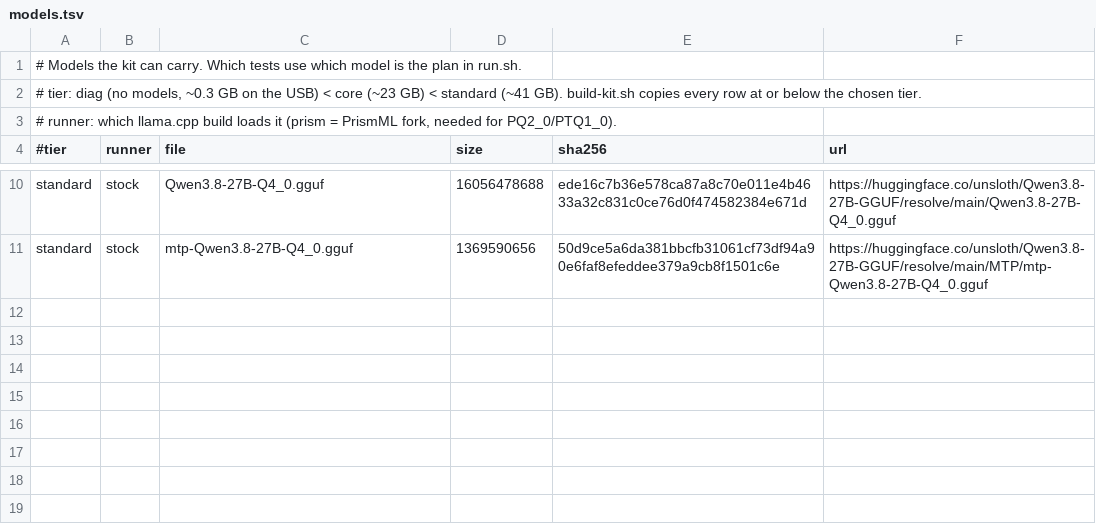
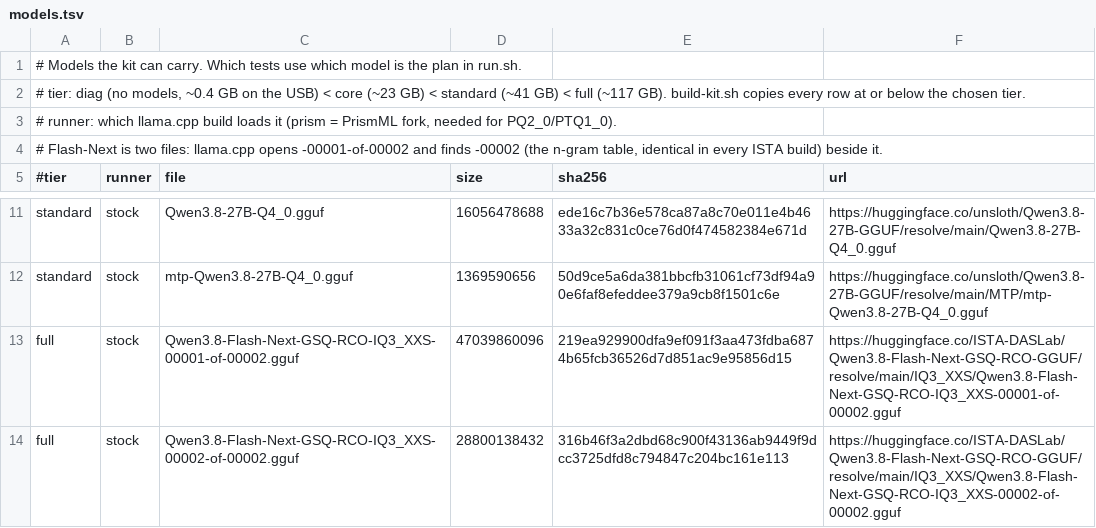
Before and after one commit to Derpedyea/perseus, a TSV file: kit/models.tsv, drawn as a sheet; only a part is shown, gaps mark what is left out.

Commit message:
feat(kit): run flash-next on the lab's cpu + rx 580 gpu (#1)
Run 1 showed the lab Mac Pro has an AMD RX 580 (Polaris) beside its
25.5 GB/s DDR3 and 128 GB of RAM. The kit now ships a Vulkan build of
the perseus-patched llama.cpp (nehalem, Ubuntu 24.04 glibc, own Khronos
loader) and two new phases:

- 3 GPU checks: pick the first discrete Vulkan device; replay on it,
  against the CPU, every op the tiny model and Flash-Next run there
  (exported from their graphs at build time); time Flash-Next's GPU
  matmuls; run the tiny model on the GPU.
- 4 Flash-Next IQ3_XXS (ISTA GSQ-RCO): same prompt CPU+GPU (-fit on:
  non-expert weights on the GPU, routed experts in RAM) vs CPU only
  (-dev none).

New tier 'full' (115.3 GB); Flash-Next copies right after the tiny
model. Old phases 3-6 become 5-8. Design rows in kit/DESIGN.md.

```diff
--- a/kit/models.tsv
+++ b/kit/models.tsv
@@ -1,4 +1,5 @@
 # Models the kit can carry. Which tests use which model is the plan in run.sh.
-# tier: diag (no models, ~0.3 GB on the USB) < core (~23 GB) < standard (~41 GB). build-kit.sh copies every row at or below the chosen tier.
+# tier: diag (no models, ~0.4 GB on the USB) < core (~23 GB) < standard (~41 GB) < full (~117 GB). build-kit.sh copies every row at or below the chosen tier.
 # runner: which llama.cpp build loads it (prism = PrismML fork, needed for PQ2_0/PTQ1_0).
+# Flash-Next is two files: llama.cpp opens -00001-of-00002 and finds -00002 (the n-gram table, identical in every ISTA build) beside it.
 #tier	runner	file	size	sha256	url
@@ -11 +12,3 @@ standard	stock	Qwen3.8-27B-Q4_0.gguf	16056478688	ede16c7b36e578ca87a8c70e011e4b4
 standard	stock	mtp-Qwen3.8-27B-Q4_0.gguf	1369590656	50d9ce5a6da381bbcfb31061cf73df94a90e6faf8efeddee379a9cb8f1501c6e	https://huggingface.co/unsloth/Qwen3.8-27B-GGUF/resolve/main/MTP/mtp-Qwen3.8-27B-Q4_0.gguf
+full	stock	Qwen3.8-Flash-Next-GSQ-RCO-IQ3_XXS-00001-of-00002.gguf	47039860096	219ea929900dfa9ef091f3aa473fdba6874b65fcb36526d7d851ac9e95856d15	https://huggingface.co/ISTA-DASLab/Qwen3.8-Flash-Next-GSQ-RCO-GGUF/resolve/main/IQ3_XXS/Qwen3.8-Flash-Next-GSQ-RCO-IQ3_XXS-00001-of-00002.gguf
+full	stock	Qwen3.8-Flash-Next-GSQ-RCO-IQ3_XXS-00002-of-00002.gguf	28800138432	316b46f3a2dbd68c900f43136ab9449f9dcc3725dfd8c794847c204bc161e113	https://huggingface.co/ISTA-DASLab/Qwen3.8-Flash-Next-GSQ-RCO-GGUF/resolve/main/IQ3_XXS/Qwen3.8-Flash-Next-GSQ-RCO-IQ3_XXS-00002-of-00002.gguf
```
Also changed, not shown: 14 other files.
